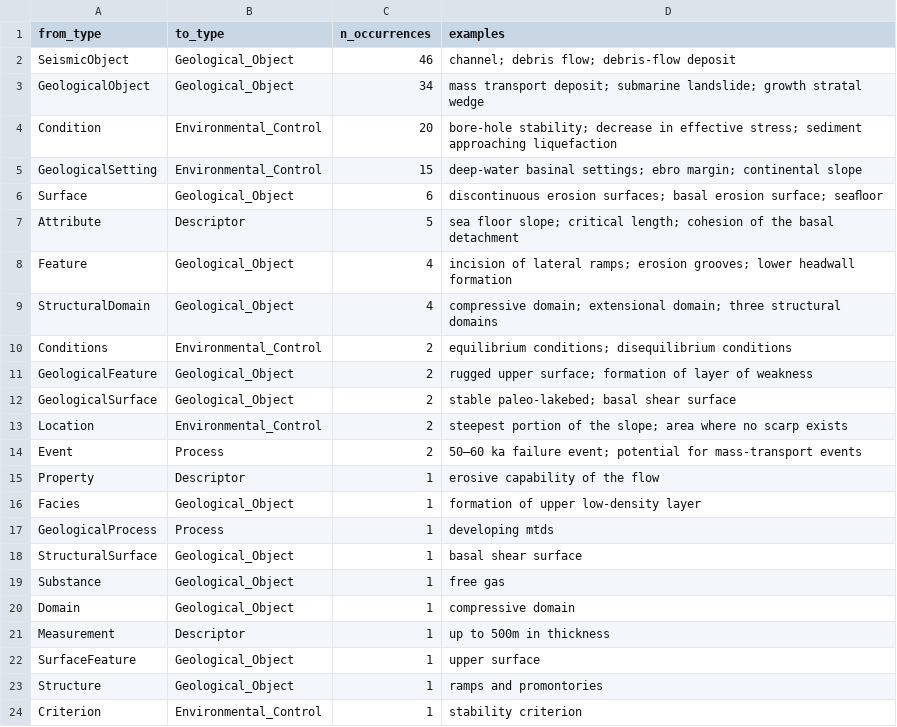
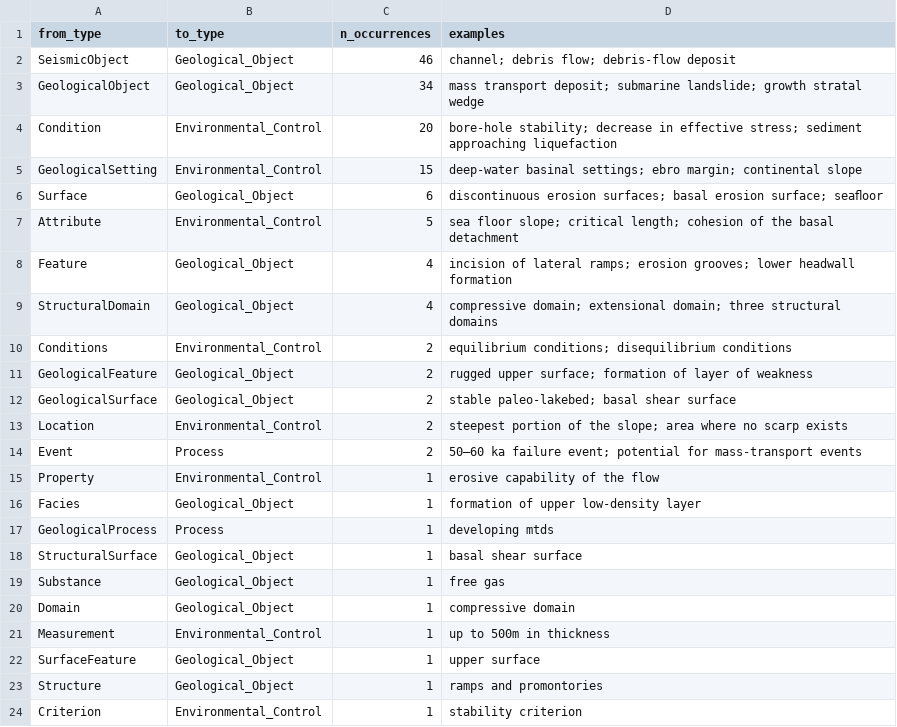
Before and after one commit to feriel21/ontogeorag, a CSV file: output/run13/kg/type_change_log.csv, drawn as a sheet.

Commit message:
04b: lexicon-based Descriptor rule (6 physical parameters retyped); type_overrides versioned

```diff
--- a/output/run13/kg/type_change_log.csv
+++ b/output/run13/kg/type_change_log.csv
@@ -6,3 +6,3 @@ GeologicalSetting,Environmental_Control,15,deep-water basinal settings; ebro mar
 Surface,Geological_Object,6,discontinuous erosion surfaces; basal erosion surface; seaﬂoor
-Attribute,Descriptor,5,sea floor slope; critical length; cohesion of the basal detachment
+Attribute,Environmental_Control,5,sea floor slope; critical length; cohesion of the basal detachment
 Feature,Geological_Object,4,incision of lateral ramps; erosion grooves; lower headwall formation
@@ -14,3 +14,3 @@ Location,Environmental_Control,2,steepest portion of the slope; area where no sc
 Event,Process,2,50–60 ka failure event; potential for mass-transport events
-Property,Descriptor,1,erosive capability of the flow
+Property,Environmental_Control,1,erosive capability of the flow
 Facies,Geological_Object,1,formation of upper low-density layer
@@ -20,3 +20,3 @@ Substance,Geological_Object,1,free gas
 Domain,Geological_Object,1,compressive domain
-Measurement,Descriptor,1,up to 500m in thickness
+Measurement,Environmental_Control,1,up to 500m in thickness
 SurfaceFeature,Geological_Object,1,upper surface
```
Also changed, not shown: 27 other files.
